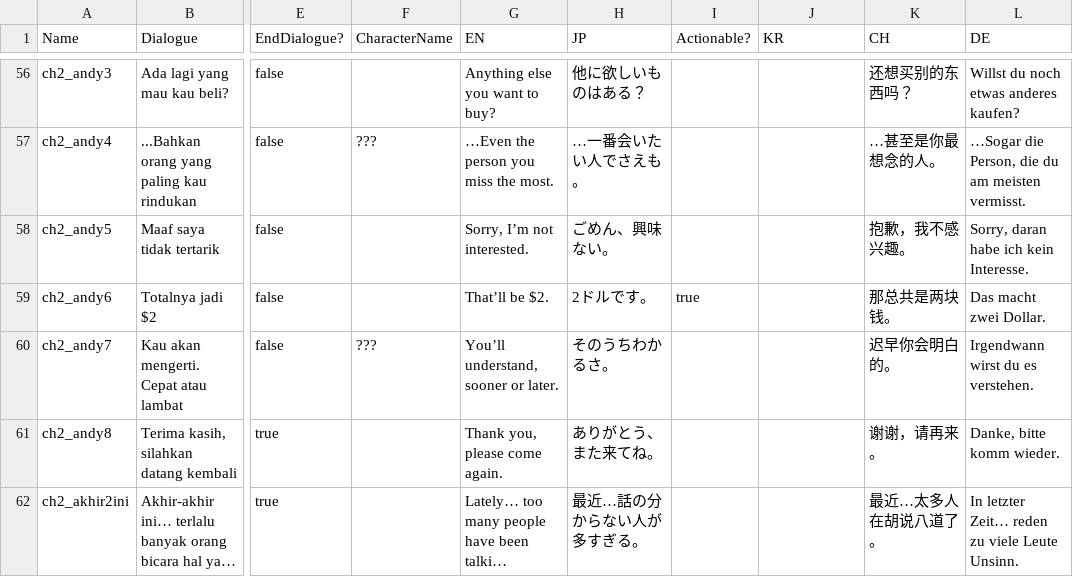
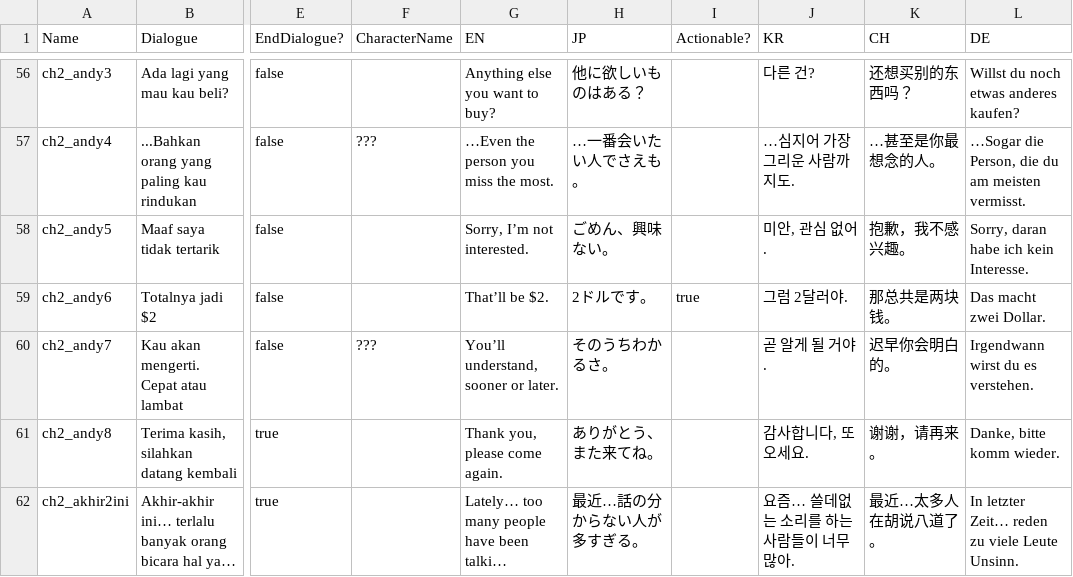
Before and after one commit to hwaye-ch/HWY_Before-the-bounce, a CSV file: Content/Dialogue/chapter2.csv, drawn as a sheet; only a part is shown, gaps mark what is left out; long unchanged cells end in …; the diff covers the shown part only; the diff names each change by its address in the sheet, - before the commit and + after, or states it on an @@ line.

```diff
--- a/Content/Dialogue/chapter2.csv
+++ b/Content/Dialogue/chapter2.csv
-J56 (KR): (empty)
+J56 (KR): 다른 건?
-J57 (KR): (empty)
+J57 (KR): …심지어 가장 그리운 사람까지도.
-J58 (KR): (empty)
+J58 (KR): 미안, 관심 없어.
-J59 (KR): (empty)
+J59 (KR): 그럼 2달러야.
-J60 (KR): (empty)
+J60 (KR): 곧 알게 될 거야.
-J61 (KR): (empty)
+J61 (KR): 감사합니다, 또 오세요.
-J62 (KR): (empty)
+J62 (KR): 요즘… 쓸데없는 소리를 하는 사람들이 너무 많아.
```
Also changed, not shown: 54 edited cells elsewhere in this file.
